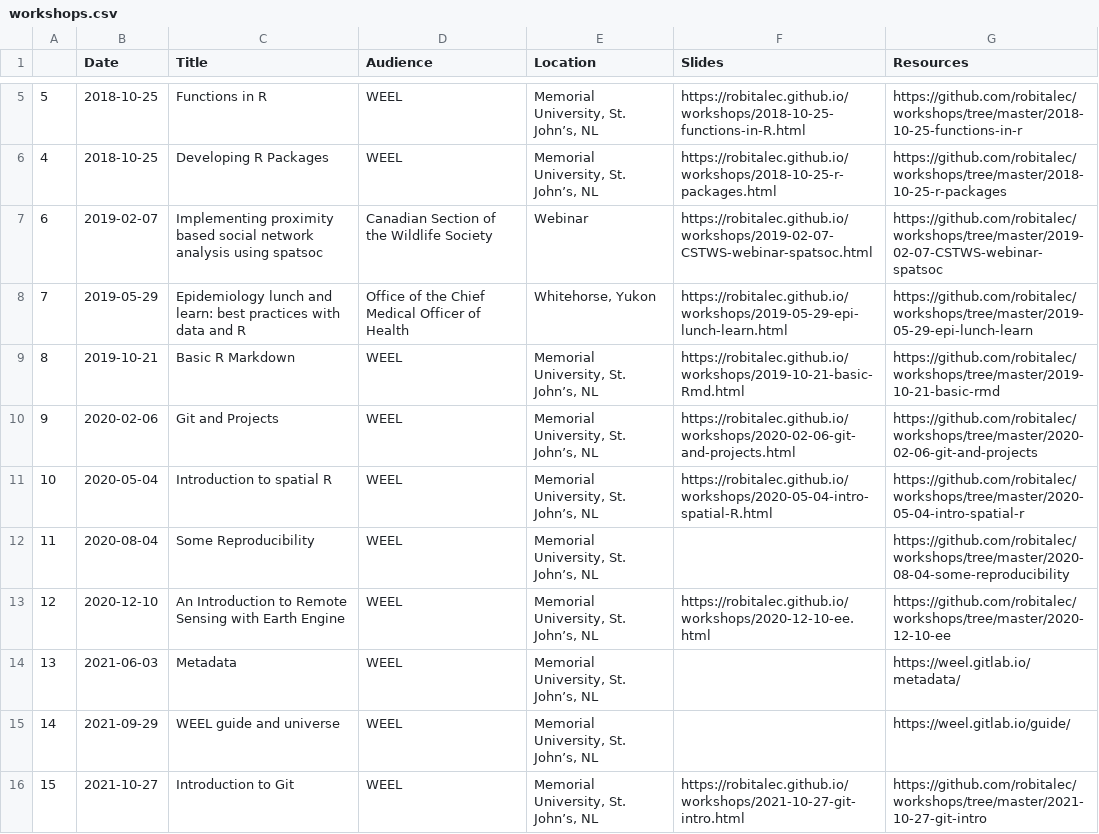
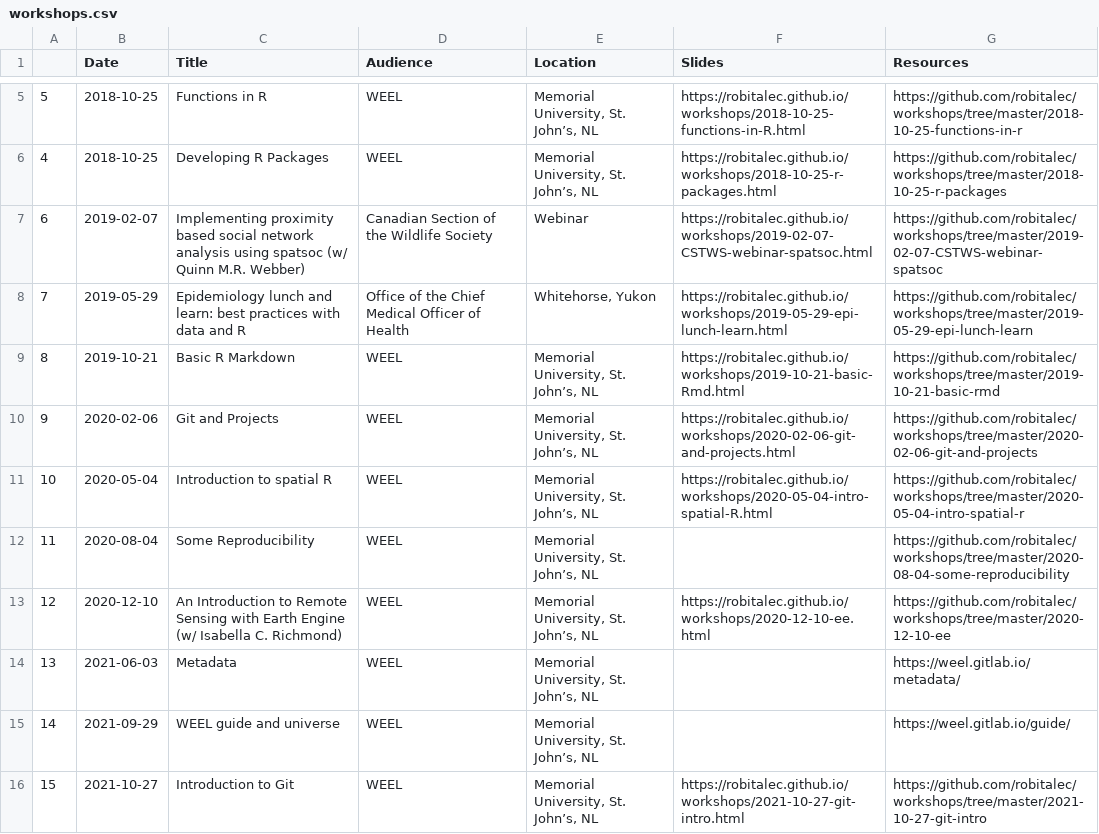
Before and after one commit to robitalec/workshops, a CSV file: workshops.csv, drawn as a sheet; only a part is shown, gaps mark what is left out.

```diff
--- a/workshops.csv
+++ b/workshops.csv
@@ -6,3 +6,3 @@
 4,2018-10-25,Developing R Packages,WEEL,"Memorial University, St. John’s, NL",https://robitalec.github.io/workshops/2018-10-25-r-packages.html,https://github.com/robitalec/workshops/tree/master/2018-10-25-r-packages
-6,2019-02-07,Implementing proximity based social network analysis using spatsoc,Canadian Section of the Wildlife Society,Webinar,https://robitalec.github.io/workshops/2019-02-07-CSTWS-webinar-spatsoc.html,https://github.com/robitalec/workshops/tree/master/2019-02-07-CSTWS-webinar-spatsoc
+6,2019-02-07,Implementing proximity based social network analysis using spatsoc (w/ Quinn M.R. Webber),Canadian Section of the Wildlife Society,Webinar,https://robitalec.github.io/workshops/2019-02-07-CSTWS-webinar-spatsoc.html,https://github.com/robitalec/workshops/tree/master/2019-02-07-CSTWS-webinar-spatsoc
 7,2019-05-29,Epidemiology lunch and learn: best practices with data and R,Office of the Chief Medical Officer of Health,"Whitehorse, Yukon",https://robitalec.github.io/workshops/2019-05-29-epi-lunch-learn.html ,https://github.com/robitalec/workshops/tree/master/2019-05-29-epi-lunch-learn
@@ -12,3 +12,3 @@
 11,2020-08-04,Some Reproducibility,WEEL,"Memorial University, St. John’s, NL",,https://github.com/robitalec/workshops/tree/master/2020-08-04-some-reproducibility
-12,2020-12-10,An Introduction to Remote Sensing with Earth Engine,WEEL,"Memorial University, St. John’s, NL",https://robitalec.github.io/workshops/2020-12-10-ee.html,https://github.com/robitalec/workshops/tree/master/2020-12-10-ee
+12,2020-12-10,An Introduction to Remote Sensing with Earth Engine (w/ Isabella C. Richmond),WEEL,"Memorial University, St. John’s, NL",https://robitalec.github.io/workshops/2020-12-10-ee.html,https://github.com/robitalec/workshops/tree/master/2020-12-10-ee
 13,2021-06-03,Metadata,WEEL,"Memorial University, St. John’s, NL",,https://weel.gitlab.io/metadata/
```
Also changed, not shown: 1 other file.
